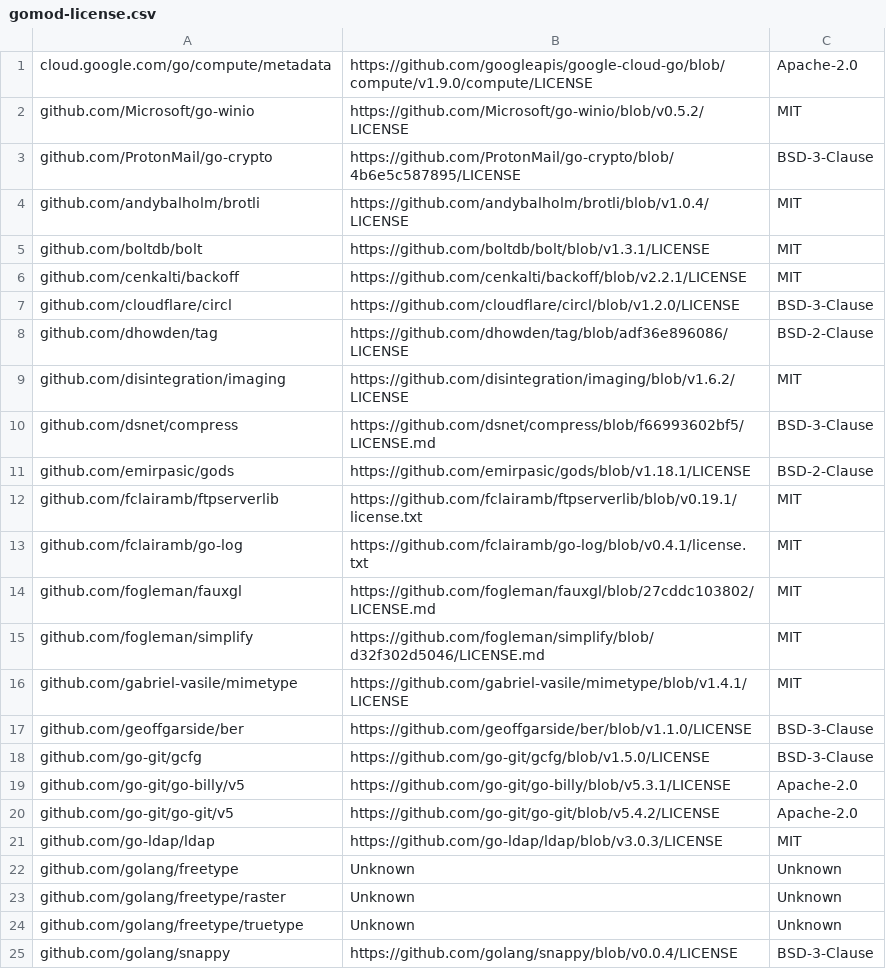
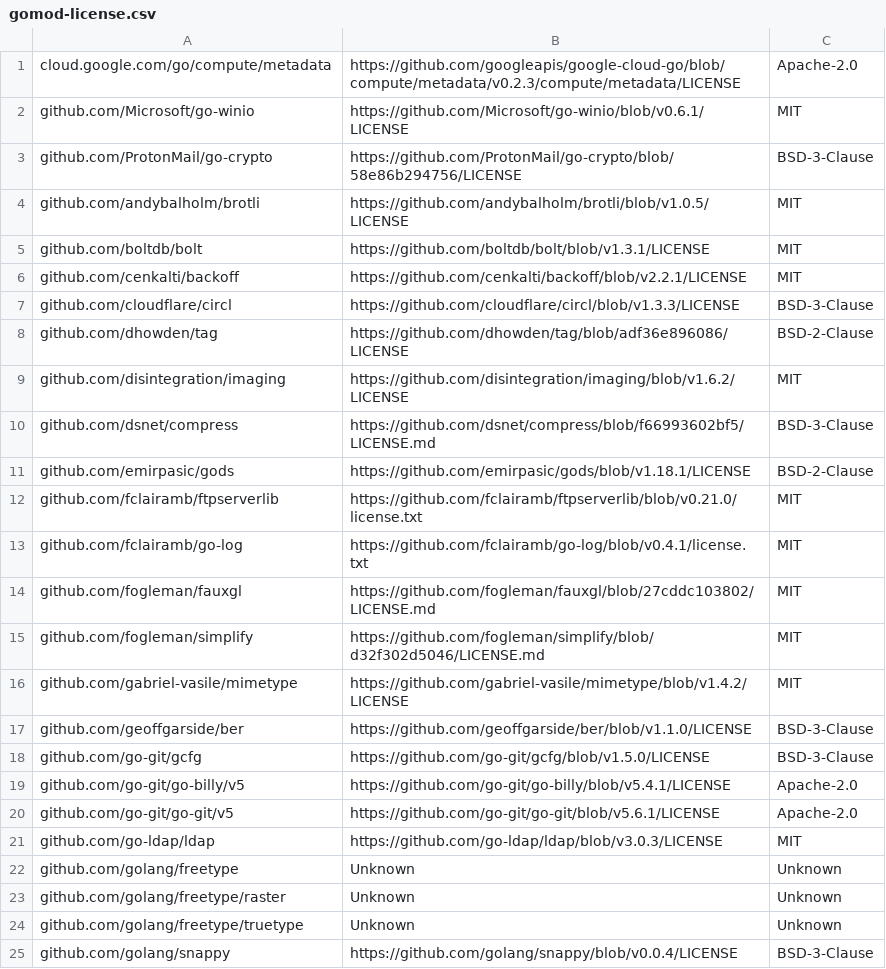
Before and after one commit to tobychui/arozos, a CSV file: src/web/SystemAO/info/gomod-license.csv, drawn as a sheet; only a part is shown; the diff covers the shown part only.

```diff
--- a/src/web/SystemAO/info/gomod-license.csv
+++ b/src/web/SystemAO/info/gomod-license.csv
@@ -1,8 +1,8 @@
-cloud.google.com/go/compute/metadata,https://github.com/googleapis/google-cloud-go/blob/compute/v1.9.0/compute/LICENSE,Apache-2.0
-github.com/Microsoft/go-winio,https://github.com/Microsoft/go-winio/blob/v0.5.2/LICENSE,MIT
-github.com/ProtonMail/go-crypto,https://github.com/ProtonMail/go-crypto/blob/4b6e5c587895/LICENSE,BSD-3-Clause
-github.com/andybalholm/brotli,https://github.com/andybalholm/brotli/blob/v1.0.4/LICENSE,MIT
+cloud.google.com/go/compute/metadata,https://github.com/googleapis/google-cloud-go/blob/compute/metadata/v0.2.3/compute/metadata/LICENSE,Apache-2.0
+github.com/Microsoft/go-winio,https://github.com/Microsoft/go-winio/blob/v0.6.1/LICENSE,MIT
+github.com/ProtonMail/go-crypto,https://github.com/ProtonMail/go-crypto/blob/58e86b294756/LICENSE,BSD-3-Clause
+github.com/andybalholm/brotli,https://github.com/andybalholm/brotli/blob/v1.0.5/LICENSE,MIT
 github.com/boltdb/bolt,https://github.com/boltdb/bolt/blob/v1.3.1/LICENSE,MIT
 github.com/cenkalti/backoff,https://github.com/cenkalti/backoff/blob/v2.2.1/LICENSE,MIT
-github.com/cloudflare/circl,https://github.com/cloudflare/circl/blob/v1.2.0/LICENSE,BSD-3-Clause
+github.com/cloudflare/circl,https://github.com/cloudflare/circl/blob/v1.3.3/LICENSE,BSD-3-Clause
 github.com/dhowden/tag,https://github.com/dhowden/tag/blob/adf36e896086/LICENSE,BSD-2-Clause
@@ -11,3 +11,3 @@ github.com/dsnet/compress,https://github.com/dsnet/compress/blob/f66993602bf5/LI
 github.com/emirpasic/gods,https://github.com/emirpasic/gods/blob/v1.18.1/LICENSE,BSD-2-Clause
-github.com/fclairamb/ftpserverlib,https://github.com/fclairamb/ftpserverlib/blob/v0.19.1/license.txt,MIT
+github.com/fclairamb/ftpserverlib,https://github.com/fclairamb/ftpserverlib/blob/v0.21.0/license.txt,MIT
 github.com/fclairamb/go-log,https://github.com/fclairamb/go-log/blob/v0.4.1/license.txt,MIT
@@ -15,7 +15,7 @@ github.com/fogleman/fauxgl,https://github.com/fogleman/fauxgl/blob/27cddc103802/
 github.com/fogleman/simplify,https://github.com/fogleman/simplify/blob/d32f302d5046/LICENSE.md,MIT
-github.com/gabriel-vasile/mimetype,https://github.com/gabriel-vasile/mimetype/blob/v1.4.1/LICENSE,MIT
+github.com/gabriel-vasile/mimetype,https://github.com/gabriel-vasile/mimetype/blob/v1.4.2/LICENSE,MIT
 github.com/geoffgarside/ber,https://github.com/geoffgarside/ber/blob/v1.1.0/LICENSE,BSD-3-Clause
 github.com/go-git/gcfg,https://github.com/go-git/gcfg/blob/v1.5.0/LICENSE,BSD-3-Clause
-github.com/go-git/go-billy/v5,https://github.com/go-git/go-billy/blob/v5.3.1/LICENSE,Apache-2.0
-github.com/go-git/go-git/v5,https://github.com/go-git/go-git/blob/v5.4.2/LICENSE,Apache-2.0
+github.com/go-git/go-billy/v5,https://github.com/go-git/go-billy/blob/v5.4.1/LICENSE,Apache-2.0
+github.com/go-git/go-git/v5,https://github.com/go-git/go-git/blob/v5.6.1/LICENSE,Apache-2.0
 github.com/go-ldap/ldap,https://github.com/go-ldap/ldap/blob/v3.0.3/LICENSE,MIT
```
Also changed, not shown: 2 added rows, 3 removed rows and 22 edited cells elsewhere in this file, 9 other files.
